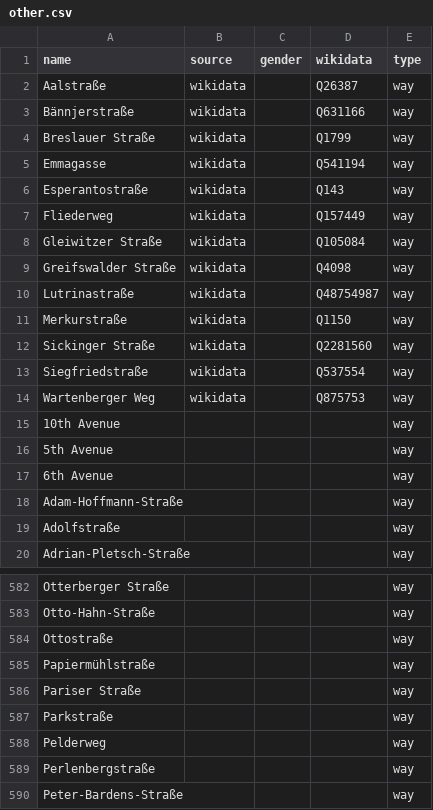
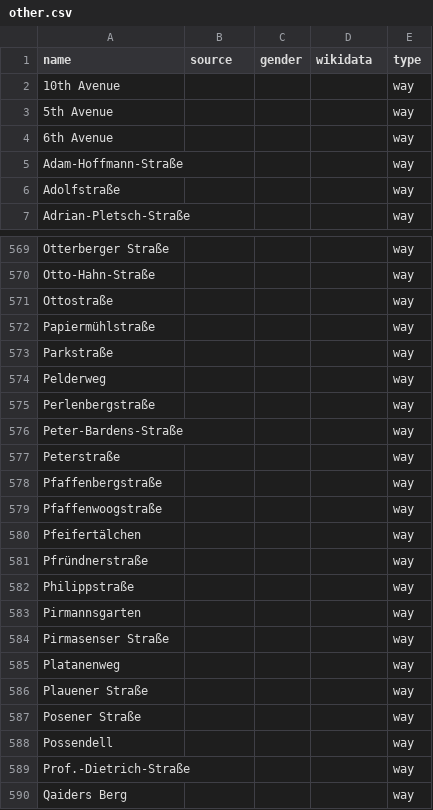
Before and after one commit to EqualStreetNames/equalstreetnames-kaiserslautern, a CSV file: data/other.csv, drawn as a sheet; only a part is shown, gaps mark what is left out; the shorter side is filled out with more unchanged rows.

```diff
--- a/data/other.csv
+++ b/data/other.csv
@@ -1,15 +1,2 @@
 name,source,gender,wikidata,type
-Aalstraße,wikidata,,Q26387,way
-Bännjerstraße,wikidata,,Q631166,way
-"Breslauer Straße",wikidata,,Q1799,way
-Emmagasse,wikidata,,Q541194,way
-Esperantostraße,wikidata,,Q143,way
-Fliederweg,wikidata,,Q157449,way
-"Gleiwitzer Straße",wikidata,,Q105084,way
-"Greifswalder Straße",wikidata,,Q4098,way
-Lutrinastraße,wikidata,,Q48754987,way
-Merkurstraße,wikidata,,Q1150,way
-"Sickinger Straße",wikidata,,Q2281560,way
-Siegfriedstraße,wikidata,,Q537554,way
-"Wartenberger Weg",wikidata,,Q875753,way
 "10th Avenue",,,,way
@@ -585,3 +572,2 @@ Ottostraße,,,,way
 Papiermühlstraße,,,,way
-"Pariser Straße",,,,way
 Parkstraße,,,,way
```
Also changed, not shown: data/gender.csv, 2 other files.
